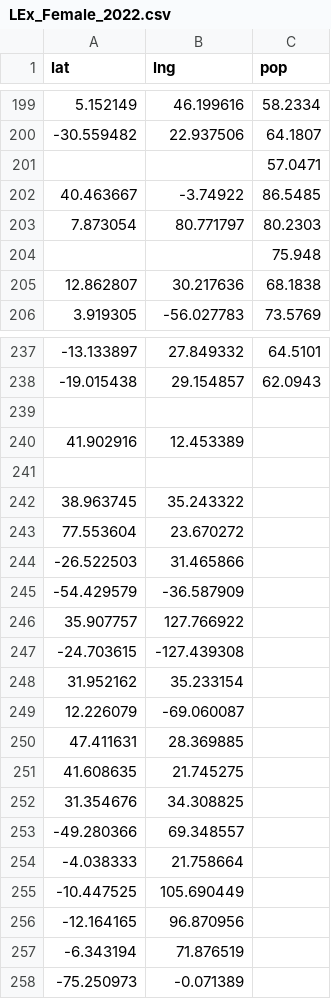
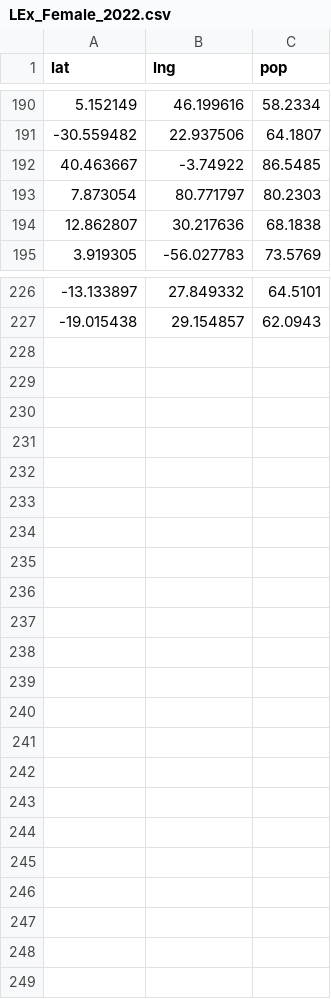
Before and after one commit to psjm3/psjm3.github.io, a CSV file: datasets/LEx_Female_2022.csv, drawn as a sheet; only a part is shown, gaps mark what is left out; the diff covers the shown part only.

Commit message:
Fixed up lex_female_2022 CSV

```diff
--- a/datasets/LEx_Female_2022.csv
+++ b/datasets/LEx_Female_2022.csv
@@ -200,6 +191,4 @@
 -30.559482,22.937506,64.1807
-,,57.0471
 40.463667,-3.74922,86.5485
 7.873054,80.771797,80.2303
-,,75.948
 12.862807,30.217636,68.1838
@@ -238,21 +227 @@
 -19.015438,29.154857,62.0943
-,,
-41.902916,12.453389,
-,,
-38.963745,35.243322,
-77.553604,23.670272,
--26.522503,31.465866,
--54.429579,-36.587909,
-35.907757,127.766922,
--24.703615,-127.439308,
-31.952162,35.233154,
-12.226079,-69.060087,
-47.411631,28.369885,
-41.608635,21.745275,
-31.354676,34.308825,
--49.280366,69.348557,
--4.038333,21.758664,
--10.447525,105.690449,
--12.164165,96.870956,
--6.343194,71.876519,
--75.250973,-0.071389,
```
Also changed, not shown: 9 removed rows elsewhere in this file.
